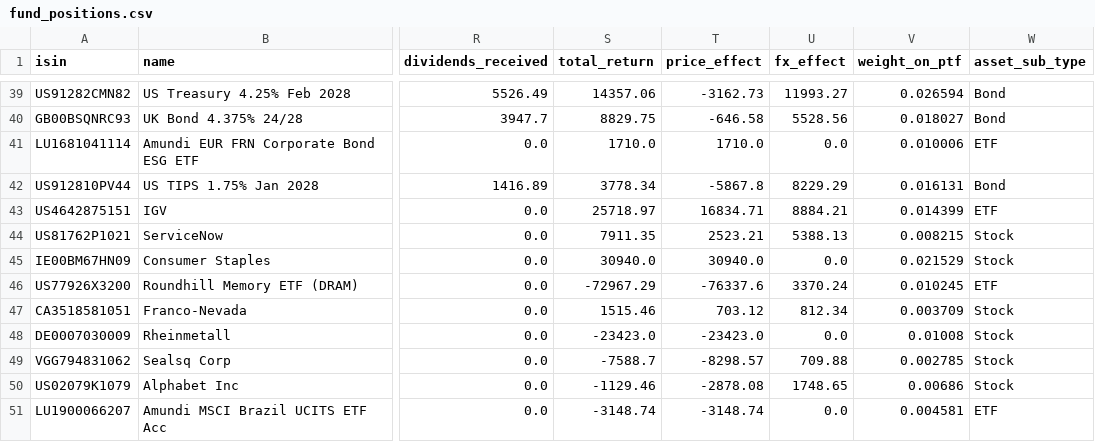
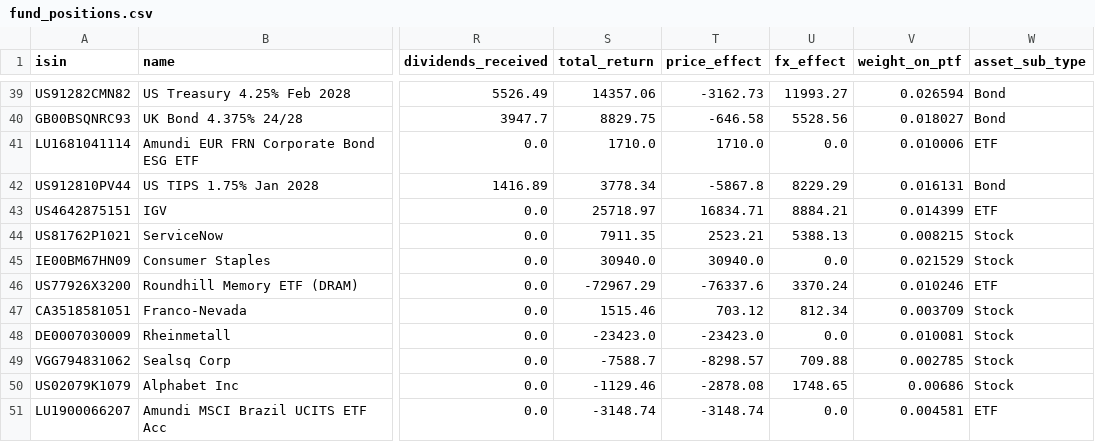
Before and after one commit to Sbirrondi/sfc-portfolio-tracker, a CSV file: data/fund_positions.csv, drawn as a sheet; only a part is shown, gaps mark what is left out; the diff covers the shown part only; the diff names each change by its address in the sheet, - before the commit and + after, or states it on an @@ line.

```diff
--- a/data/fund_positions.csv
+++ b/data/fund_positions.csv
-V46 (weight_on_ptf): 0.010245
+V46 (weight_on_ptf): 0.010246
-V48 (weight_on_ptf): 0.01008
+V48 (weight_on_ptf): 0.010081
```
Also changed, not shown: 30 edited cells elsewhere in this file, data/fund_nav_history.csv, 2 other files.
